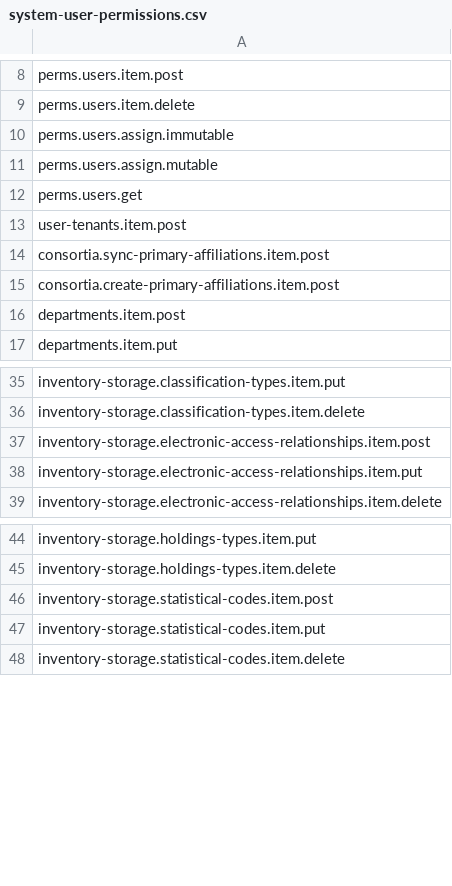
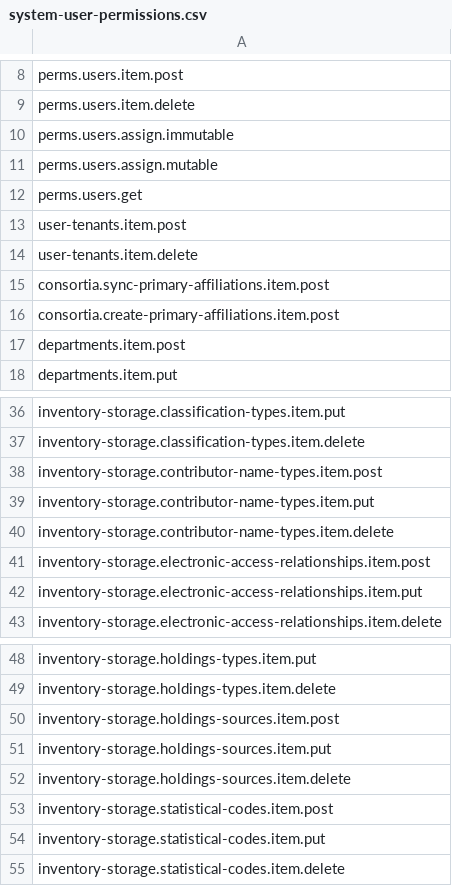
Before and after one commit to folio-org/mod-consortia-keycloak, a CSV file: src/main/resources/permissions/system-user-permissions.csv, drawn as a sheet; only a part is shown, gaps mark what is left out.

```diff
--- a/src/main/resources/permissions/system-user-permissions.csv
+++ b/src/main/resources/permissions/system-user-permissions.csv
@@ -13,2 +13,3 @@ perms.users.get
 user-tenants.item.post
+user-tenants.item.delete
 consortia.sync-primary-affiliations.item.post
@@ -36,2 +37,5 @@ inventory-storage.classification-types.item.put
 inventory-storage.classification-types.item.delete
+inventory-storage.contributor-name-types.item.post
+inventory-storage.contributor-name-types.item.put
+inventory-storage.contributor-name-types.item.delete
 inventory-storage.electronic-access-relationships.item.post
@@ -45,2 +49,5 @@ inventory-storage.holdings-types.item.put
 inventory-storage.holdings-types.item.delete
+inventory-storage.holdings-sources.item.post
+inventory-storage.holdings-sources.item.put
+inventory-storage.holdings-sources.item.delete
 inventory-storage.statistical-codes.item.post
```
Also changed, not shown: 41 other files.
